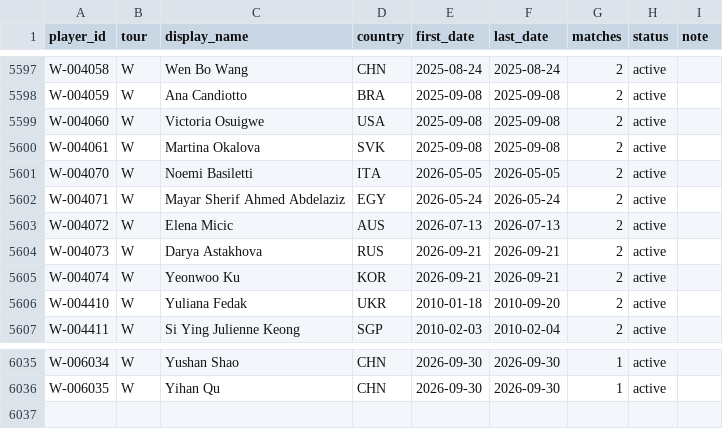
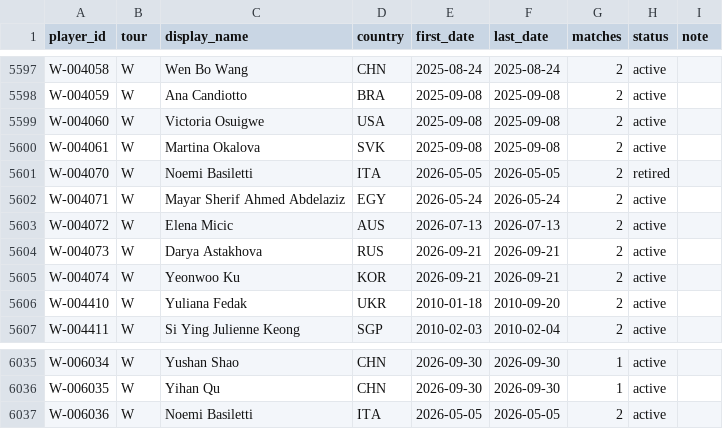
Before and after one commit to emarti13/Tennis_Quant_Lab_V5, a CSV file: context_registry/players/players.csv, drawn as a sheet; only a part is shown, gaps mark what is left out.

```diff
--- a/context_registry/players/players.csv
+++ b/context_registry/players/players.csv
@@ -5600,3 +5600,3 @@ W-004060,W,Victoria Osuigwe,USA,2025-09-08,2025-09-08,2,active,
 W-004061,W,Martina Okalova,SVK,2025-09-08,2025-09-08,2,active,
-W-004070,W,Noemi Basiletti,ITA,2026-05-05,2026-05-05,2,active,
+W-004070,W,Noemi Basiletti,ITA,2026-05-05,2026-05-05,2,retired,
 W-004071,W,Mayar Sherif Ahmed Abdelaziz,EGY,2026-05-24,2026-05-24,2,active,
@@ -6036 +6036,2 @@ W-006034,W,Yushan Shao,CHN,2026-09-30,2026-09-30,1,active,
 W-006035,W,Yihan Qu,CHN,2026-09-30,2026-09-30,1,active,
+W-006036,W,Noemi Basiletti,ITA,2026-05-05,2026-05-05,2,active,
```
Also changed, not shown: context_registry/players/alias_oddspapi.csv, context_registry/players/alias_tennismylife.csv, 5 other files.
